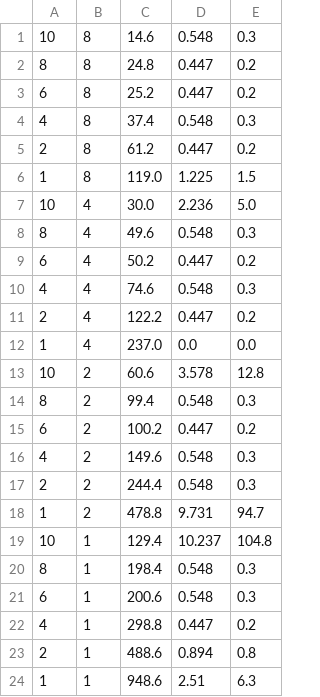
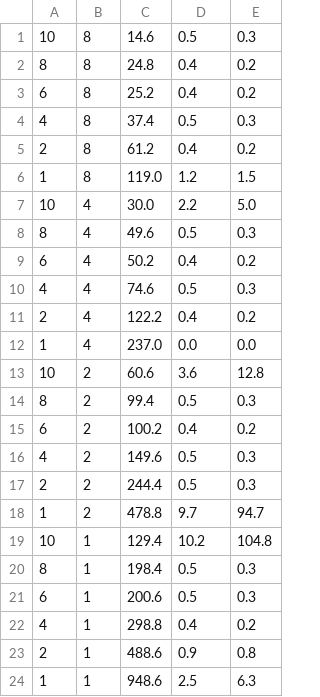
Before and after one commit to lvinci/bachelor-thesis, a CSV file: results/benchmarks/m1pro_averaged.csv, drawn as a sheet.

```diff
--- a/results/benchmarks/m1pro_averaged.csv
+++ b/results/benchmarks/m1pro_averaged.csv
@@ -1,24 +1,24 @@
-10,8,14.6,0.548,0.3
-8,8,24.8,0.447,0.2
-6,8,25.2,0.447,0.2
-4,8,37.4,0.548,0.3
-2,8,61.2,0.447,0.2
-1,8,119.0,1.225,1.5
-10,4,30.0,2.236,5.0
-8,4,49.6,0.548,0.3
-6,4,50.2,0.447,0.2
-4,4,74.6,0.548,0.3
-2,4,122.2,0.447,0.2
+10,8,14.6,0.5,0.3
+8,8,24.8,0.4,0.2
+6,8,25.2,0.4,0.2
+4,8,37.4,0.5,0.3
+2,8,61.2,0.4,0.2
+1,8,119.0,1.2,1.5
+10,4,30.0,2.2,5.0
+8,4,49.6,0.5,0.3
+6,4,50.2,0.4,0.2
+4,4,74.6,0.5,0.3
+2,4,122.2,0.4,0.2
 1,4,237.0,0.0,0.0
-10,2,60.6,3.578,12.8
-8,2,99.4,0.548,0.3
-6,2,100.2,0.447,0.2
-4,2,149.6,0.548,0.3
-2,2,244.4,0.548,0.3
-1,2,478.8,9.731,94.7
-10,1,129.4,10.237,104.8
-8,1,198.4,0.548,0.3
-6,1,200.6,0.548,0.3
-4,1,298.8,0.447,0.2
-2,1,488.6,0.894,0.8
-1,1,948.6,2.51,6.3
+10,2,60.6,3.6,12.8
+8,2,99.4,0.5,0.3
+6,2,100.2,0.4,0.2
+4,2,149.6,0.5,0.3
+2,2,244.4,0.5,0.3
+1,2,478.8,9.7,94.7
+10,1,129.4,10.2,104.8
+8,1,198.4,0.5,0.3
+6,1,200.6,0.5,0.3
+4,1,298.8,0.4,0.2
+2,1,488.6,0.9,0.8
+1,1,948.6,2.5,6.3
```
Also changed, not shown: results/benchmarks/3600xt_averaged.csv, results/benchmarks/vps_averaged.csv, 20 other files.
